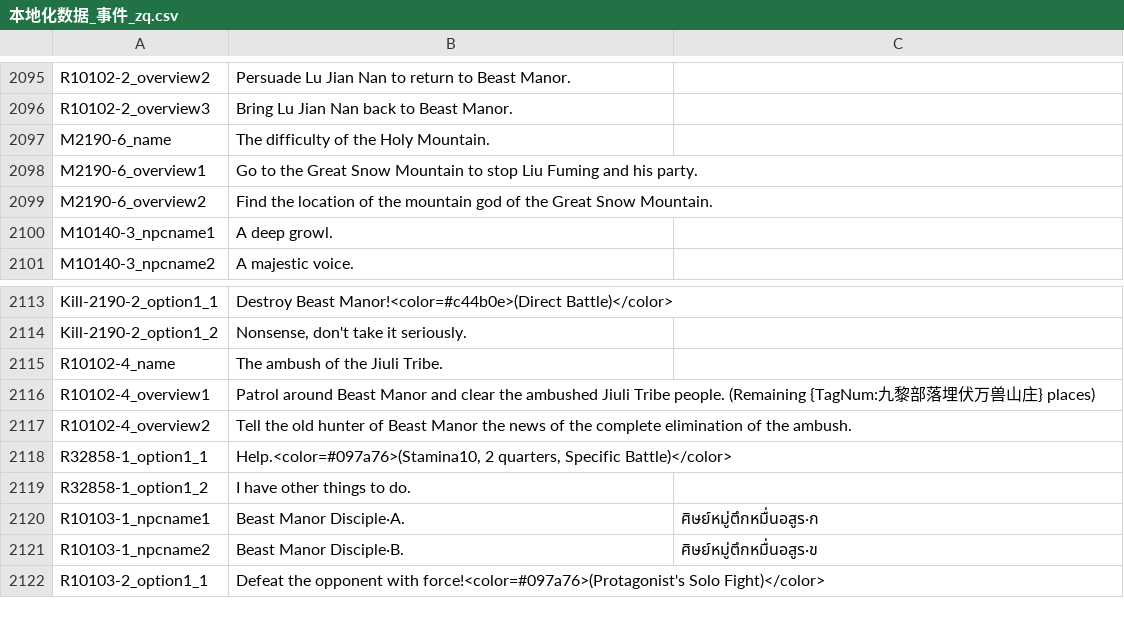
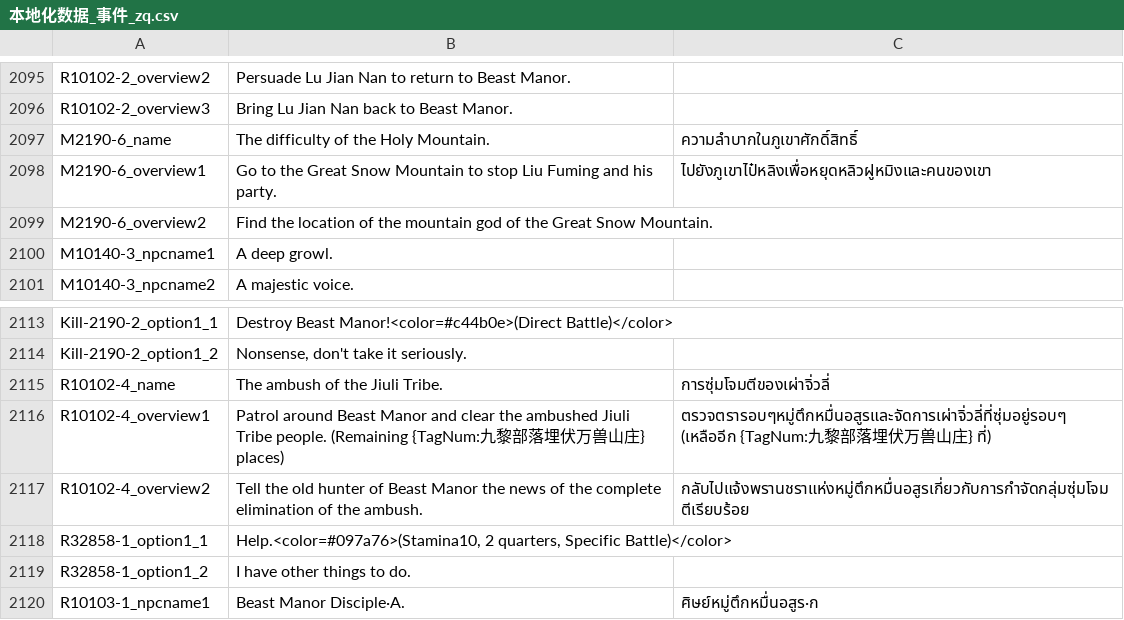
Before and after one commit to 1ookilo/WulinSH-TH, a CSV file: Wulinpy/GenerateCSVtoXSLX/csv_input/本地化数据_事件_zq.csv, drawn as a sheet; only a part is shown, gaps mark what is left out; the shorter side is filled out with more unchanged rows.

```diff
--- a/Wulinpy/GenerateCSVtoXSLX/csv_input/本地化数据_事件_zq.csv
+++ b/Wulinpy/GenerateCSVtoXSLX/csv_input/本地化数据_事件_zq.csv
@@ -2096,4 +2096,4 @@ R10102-2_overview2,Persuade Lu Jian Nan to return to Beast Manor.
 R10102-2_overview3,Bring Lu Jian Nan back to Beast Manor.
-M2190-6_name,The difficulty of the Holy Mountain.
-M2190-6_overview1,Go to the Great Snow Mountain to stop Liu Fuming and his party.
+M2190-6_name,The difficulty of the Holy Mountain.,ความลำบากในภูเขาศักดิ์สิทธิ์
+M2190-6_overview1,Go to the Great Snow Mountain to stop Liu Fuming and his party.,ไปยังภูเขาไป๋หลิงเพื่อหยุดหลิวฝูหมิงและคนของเขา
 M2190-6_overview2,Find the location of the mountain god of the Great Snow Mountain.
@@ -2114,5 +2114,5 @@ Kill-2190-2_option1_1,Destroy Beast Manor!<color=#c44b0e>(Direct Battle)</color>
 Kill-2190-2_option1_2,"Nonsense, don't take it seriously."
-R10102-4_name,The ambush of the Jiuli Tribe.
-R10102-4_overview1,Patrol around Beast Manor and clear the ambushed Jiuli Tribe people. (Remaining {TagNum:九黎部落埋伏万兽山庄} places)
-R10102-4_overview2,Tell the old hunter of Beast Manor the news of the complete elimination of the ambush.
+R10102-4_name,The ambush of the Jiuli Tribe.,การซุ่มโจมตีของเผ่าจิ่วลี่
+R10102-4_overview1,Patrol around Beast Manor and clear the ambushed Jiuli Tribe people. (Remaining {TagNum:九黎部落埋伏万兽山庄} places),ตรวจตรารอบๆหมู่ตึกหมื่นอสูรและจัดการเผ่าจิ่วลี่ที่ซุ่มอยู่รอบๆ (เหลืออีก {TagNum:九黎部落埋伏万兽山庄} ที่)
+R10102-4_overview2,Tell the old hunter of Beast Manor the news of the complete elimination of the ambush.,กลับไปแจ้งพรานชราแห่งหมู่ตึกหมื่นอสูรเกี่ยวกับการกำจัดกลุ่มซุ่มโจมตีเรียบร้อย
 R32858-1_option1_1,"Help.<color=#097a76>(Stamina10, 2 quarters, Specific Battle)</color>"
```
Also changed, not shown: Wulinpy/GenerateCSVtoXSLX/csv_input/本地化数据_UI静态文本.csv, 1 other file.
